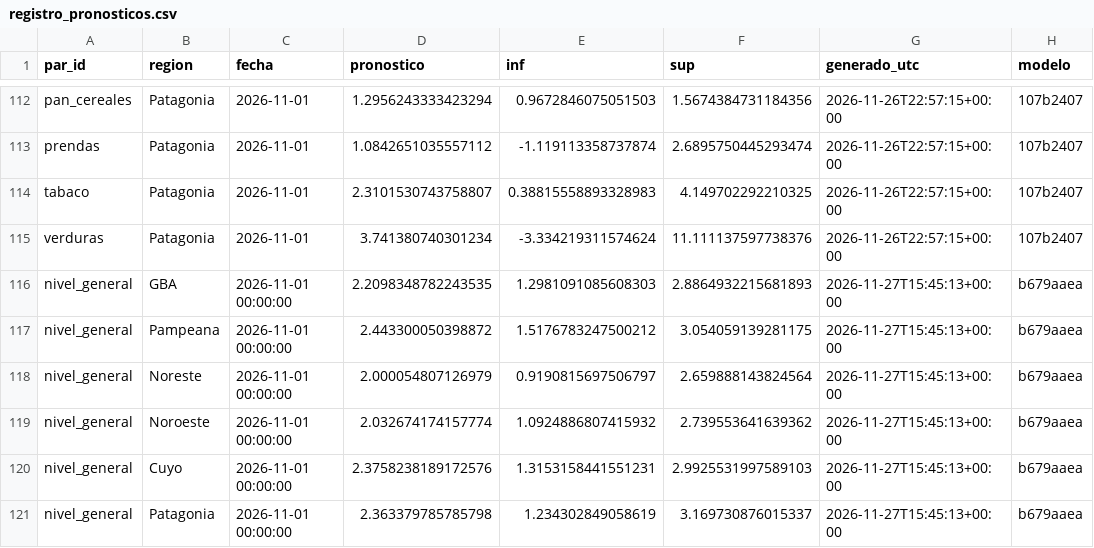
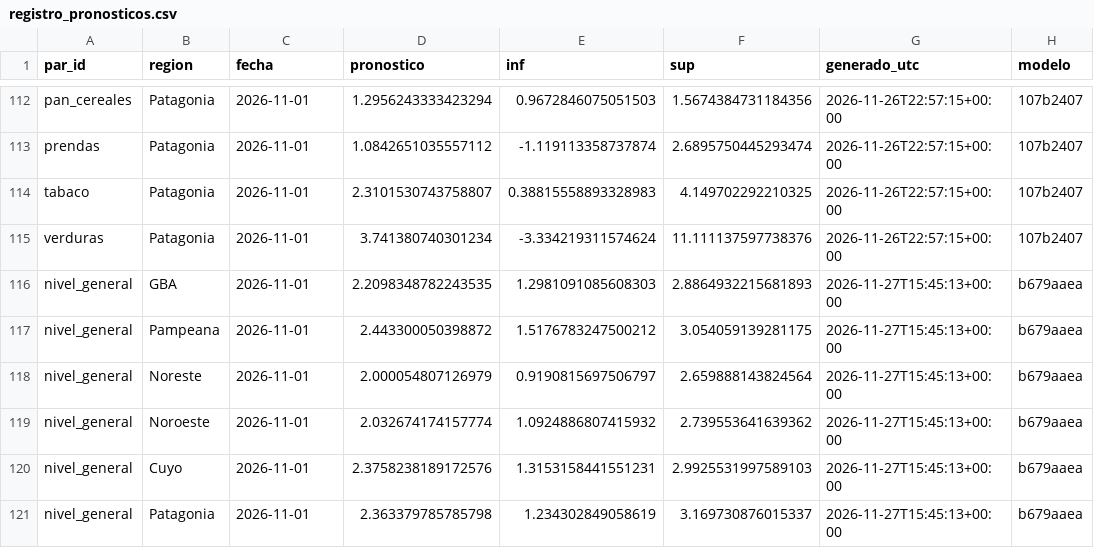
Before and after one commit to gabydomingo/monitor-de-traslado, a CSV file: data/resultados/registro_pronosticos.csv, drawn as a sheet; only a part is shown, gaps mark what is left out; the diff names each change by its address in the sheet, - before the commit and + after, or states it on an @@ line.

Commit message:
fix: formato de fecha en el registro, pagina entre el ipc y el pronostico, og.png

```diff
--- a/data/resultados/registro_pronosticos.csv
+++ b/data/resultados/registro_pronosticos.csv
-C116:C121 (fecha): 2026-11-01 00:00:00
+C116:C121 (fecha): 2026-11-01
```
Also changed, not shown: 14 other files.
